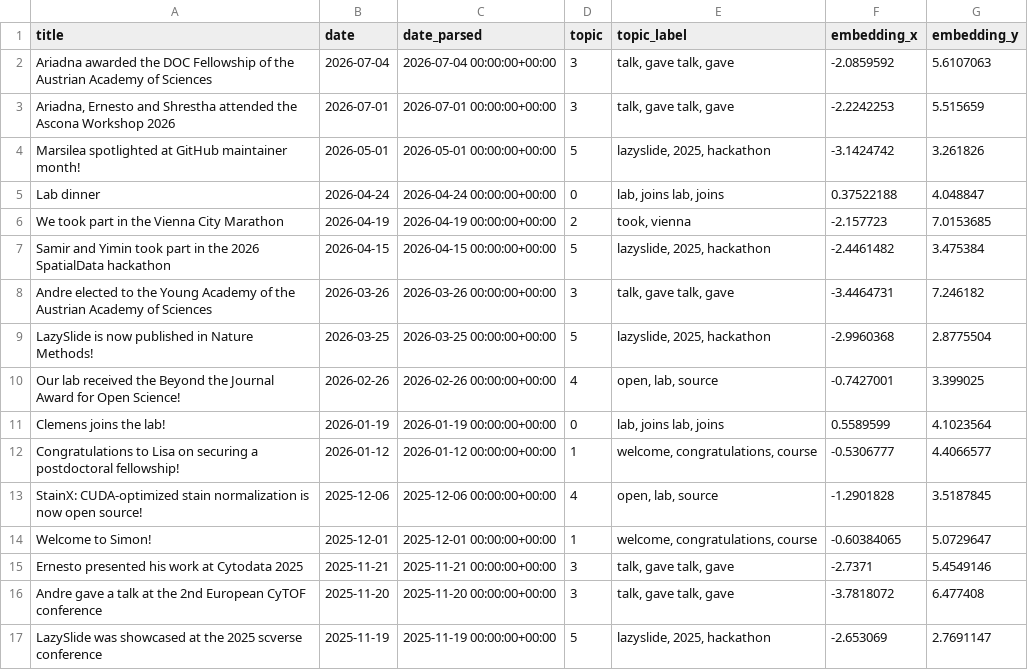
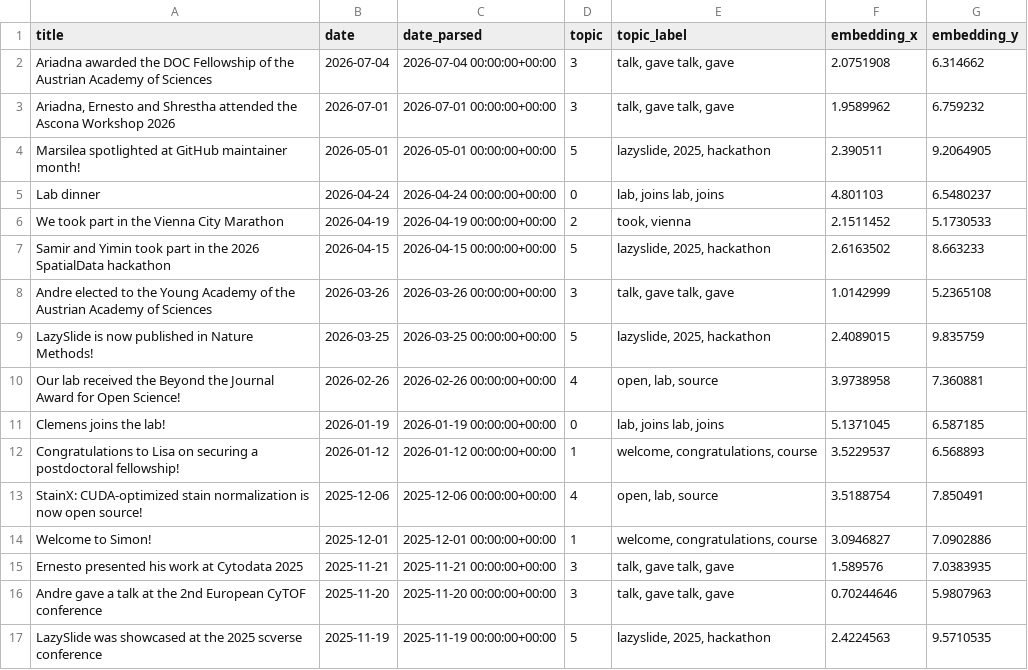
Before and after one commit to rendeirolab/rendeirolab.github.io, a CSV file: cool-papers/news_insights/news_topics.csv, drawn as a sheet; only a part is shown; the diff covers the shown part only.

```diff
--- a/cool-papers/news_insights/news_topics.csv
+++ b/cool-papers/news_insights/news_topics.csv
@@ -1,17 +1,17 @@
 title,date,date_parsed,topic,topic_label,embedding_x,embedding_y
-Ariadna awarded the DOC Fellowship of the Austrian Academy of Sciences,2026-07-04,2026-07-04 00:00:00+00:00,3,"talk, gave talk, gave",-2.0859592,5.6107063
-"Ariadna, Ernesto and Shrestha attended the Ascona Workshop 2026",2026-07-01,2026-07-01 00:00:00+00:00,3,"talk, gave talk, gave",-2.2242253,5.515659
-Marsilea spotlighted at GitHub maintainer month!,2026-05-01,2026-05-01 00:00:00+00:00,5,"lazyslide, 2025, hackathon",-3.1424742,3.261826
-Lab dinner,2026-04-24,2026-04-24 00:00:00+00:00,0,"lab, joins lab, joins",0.37522188,4.048847
-We took part in the Vienna City Marathon,2026-04-19,2026-04-19 00:00:00+00:00,2,"took, vienna",-2.157723,7.0153685
-Samir and Yimin took part in the 2026 SpatialData hackathon,2026-04-15,2026-04-15 00:00:00+00:00,5,"lazyslide, 2025, hackathon",-2.4461482,3.475384
-Andre elected to the Young Academy of the Austrian Academy of Sciences,2026-03-26,2026-03-26 00:00:00+00:00,3,"talk, gave talk, gave",-3.4464731,7.246182
-LazySlide is now published in Nature Methods!,2026-03-25,2026-03-25 00:00:00+00:00,5,"lazyslide, 2025, hackathon",-2.9960368,2.8775504
-Our lab received the Beyond the Journal Award for Open Science!,2026-02-26,2026-02-26 00:00:00+00:00,4,"open, lab, source",-0.7427001,3.399025
-Clemens joins the lab!,2026-01-19,2026-01-19 00:00:00+00:00,0,"lab, joins lab, joins",0.5589599,4.1023564
-Congratulations to Lisa on securing a postdoctoral fellowship!,2026-01-12,2026-01-12 00:00:00+00:00,1,"welcome, congratulations, course",-0.5306777,4.4066577
-StainX: CUDA-optimized stain normalization is now open source!,2025-12-06,2025-12-06 00:00:00+00:00,4,"open, lab, source",-1.2901828,3.5187845
-Welcome to Simon!,2025-12-01,2025-12-01 00:00:00+00:00,1,"welcome, congratulations, course",-0.60384065,5.0729647
-Ernesto presented his work at Cytodata 2025,2025-11-21,2025-11-21 00:00:00+00:00,3,"talk, gave talk, gave",-2.7371,5.4549146
-Andre gave a talk at the 2nd European CyTOF conference,2025-11-20,2025-11-20 00:00:00+00:00,3,"talk, gave talk, gave",-3.7818072,6.477408
-LazySlide was showcased at the 2025 scverse conference,2025-11-19,2025-11-19 00:00:00+00:00,5,"lazyslide, 2025, hackathon",-2.653069,2.7691147
+Ariadna awarded the DOC Fellowship of the Austrian Academy of Sciences,2026-07-04,2026-07-04 00:00:00+00:00,3,"talk, gave talk, gave",2.0751908,6.314662
+"Ariadna, Ernesto and Shrestha attended the Ascona Workshop 2026",2026-07-01,2026-07-01 00:00:00+00:00,3,"talk, gave talk, gave",1.9589962,6.759232
+Marsilea spotlighted at GitHub maintainer month!,2026-05-01,2026-05-01 00:00:00+00:00,5,"lazyslide, 2025, hackathon",2.390511,9.2064905
+Lab dinner,2026-04-24,2026-04-24 00:00:00+00:00,0,"lab, joins lab, joins",4.801103,6.5480237
+We took part in the Vienna City Marathon,2026-04-19,2026-04-19 00:00:00+00:00,2,"took, vienna",2.1511452,5.1730533
+Samir and Yimin took part in the 2026 SpatialData hackathon,2026-04-15,2026-04-15 00:00:00+00:00,5,"lazyslide, 2025, hackathon",2.6163502,8.663233
+Andre elected to the Young Academy of the Austrian Academy of Sciences,2026-03-26,2026-03-26 00:00:00+00:00,3,"talk, gave talk, gave",1.0142999,5.2365108
+LazySlide is now published in Nature Methods!,2026-03-25,2026-03-25 00:00:00+00:00,5,"lazyslide, 2025, hackathon",2.4089015,9.835759
+Our lab received the Beyond the Journal Award for Open Science!,2026-02-26,2026-02-26 00:00:00+00:00,4,"open, lab, source",3.9738958,7.360881
+Clemens joins the lab!,2026-01-19,2026-01-19 00:00:00+00:00,0,"lab, joins lab, joins",5.1371045,6.587185
+Congratulations to Lisa on securing a postdoctoral fellowship!,2026-01-12,2026-01-12 00:00:00+00:00,1,"welcome, congratulations, course",3.5229537,6.568893
+StainX: CUDA-optimized stain normalization is now open source!,2025-12-06,2025-12-06 00:00:00+00:00,4,"open, lab, source",3.5188754,7.850491
+Welcome to Simon!,2025-12-01,2025-12-01 00:00:00+00:00,1,"welcome, congratulations, course",3.0946827,7.0902886
+Ernesto presented his work at Cytodata 2025,2025-11-21,2025-11-21 00:00:00+00:00,3,"talk, gave talk, gave",1.589576,7.0383935
+Andre gave a talk at the 2nd European CyTOF conference,2025-11-20,2025-11-20 00:00:00+00:00,3,"talk, gave talk, gave",0.70244646,5.9807963
+LazySlide was showcased at the 2025 scverse conference,2025-11-19,2025-11-19 00:00:00+00:00,5,"lazyslide, 2025, hackathon",2.4224563,9.5710535
```
Also changed, not shown: 138 edited cells elsewhere in this file, cool-papers/insights/paper_topics.csv, cool-papers/insights/topic_growth.csv, 22 other files.
